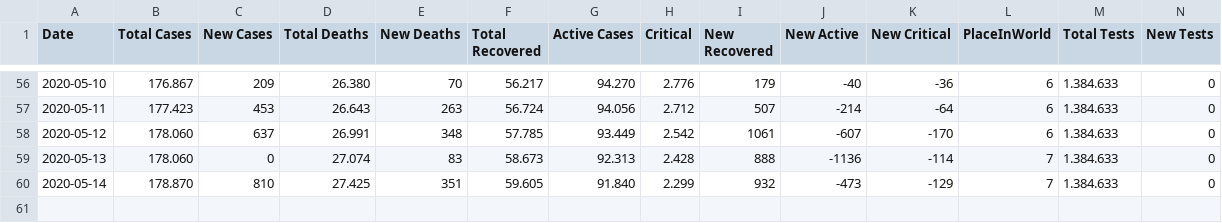
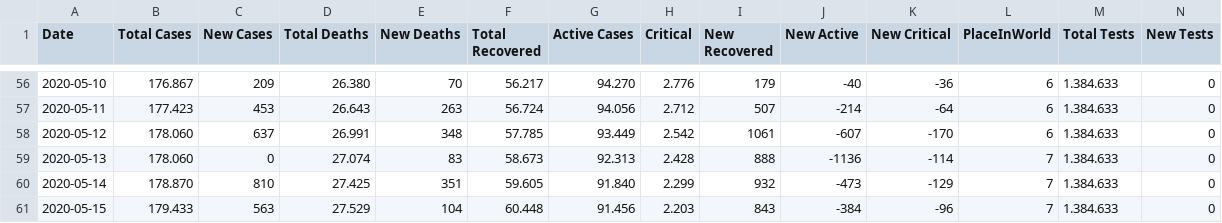
Before and after one commit to ronanren/Covid19bot, a CSV file: data/dataFrance.csv, drawn as a sheet; only a part is shown, gaps mark what is left out.

Commit message:
update data

```diff
--- a/data/dataFrance.csv
+++ b/data/dataFrance.csv
@@ -60 +60,2 @@ Date,Total Cases,New Cases,Total Deaths,New Deaths,Total Recovered,Active Cases,
 2020-05-14,178.870,810,27.425,351,59.605,91.840,2.299,932,-473,-129,7,1.384.633,0
+2020-05-15,179.433,563,27.529,104,60.448,91.456,2.203,843,-384,-96,7,1.384.633,0
```
Also changed, not shown: 3 other files.
